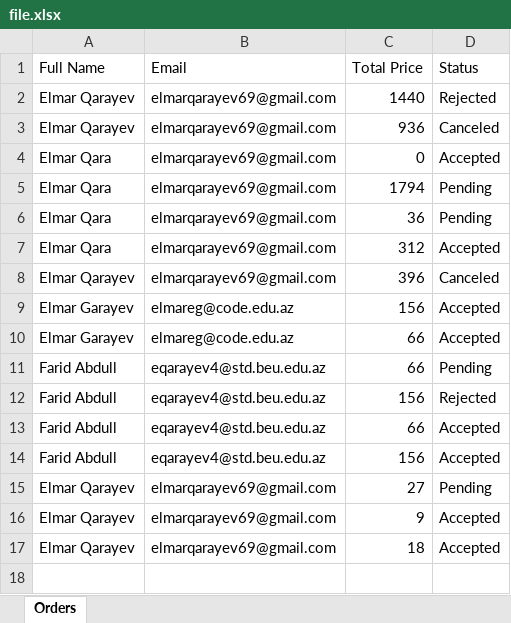
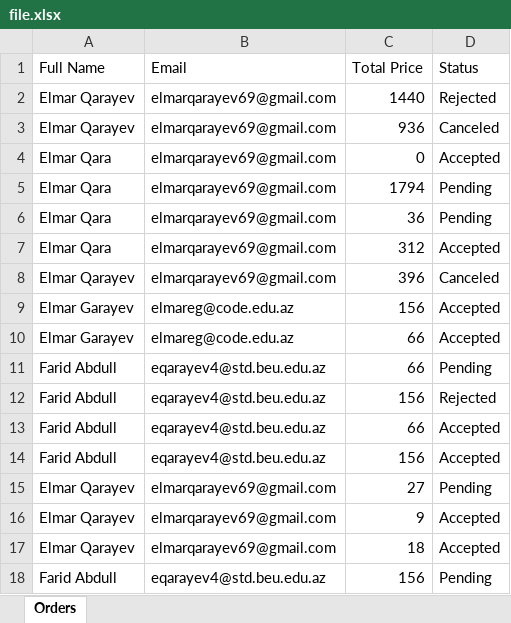
Before and after one commit to ElmarQarayev1/FinalProject, an Excel workbook: MedicalProject/file.xlsx, sheet Orders, drawn as a sheet; values as stored, in another font and other column widths than the file's, no borders; the diff names each change by its address in the sheet, - before the commit and + after, or states it on an @@ line.

```diff
--- a/MedicalProject/file.xlsx (sheet Orders)
+++ b/MedicalProject/file.xlsx (sheet Orders)
+row 18: Farid Abdull | eqarayev4@std.beu.edu.az | 156 | Pending
```
Also changed, not shown: 48 other files.
